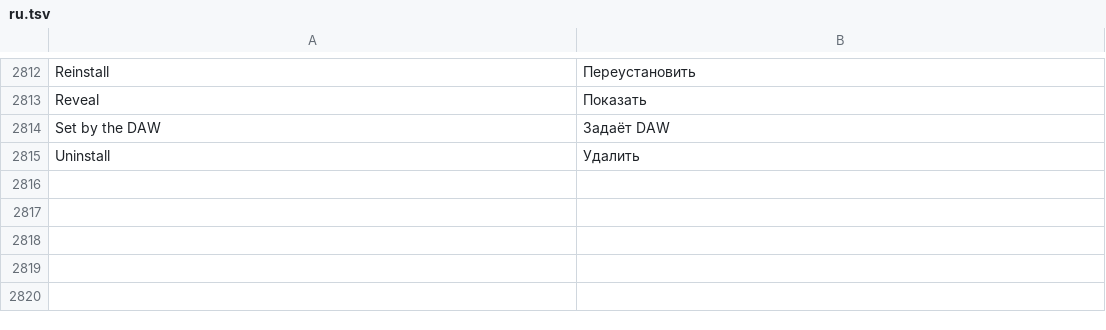
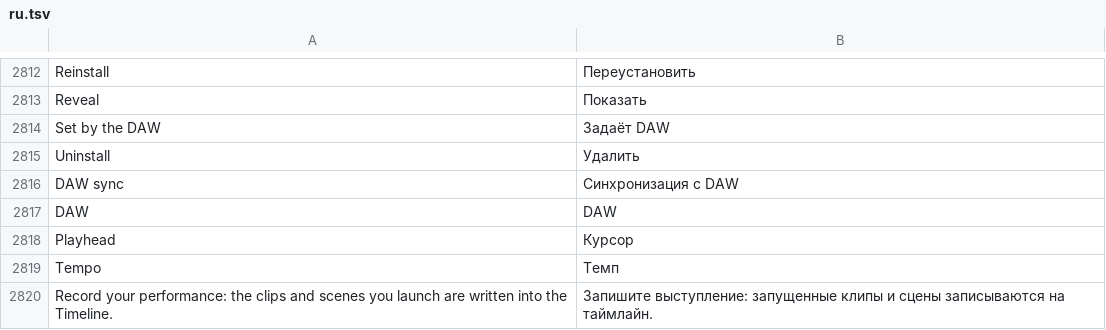
Before and after one commit to n1m21n/Infinite, a TSV file: resources/lang/ru.tsv, drawn as a sheet; only a part is shown, gaps mark what is left out.

Commit message:
Plugin: DAW sync settings (tempo, playhead, loop), own settings identity, Sample Studio records the DAW track, onnxruntime from NuGet on Linux and macOS

```diff
--- a/resources/lang/ru.tsv
+++ b/resources/lang/ru.tsv
@@ -2815 +2815,6 @@ Set by the DAW	Задаёт DAW
 Uninstall	Удалить
+DAW sync	Синхронизация с DAW
+DAW	DAW
+Playhead	Курсор
+Tempo	Темп
+Record your performance: the clips and scenes you launch are written into the Timeline.	Запишите выступление: запущенные клипы и сцены записываются на таймлайн.
```
Also changed, not shown: resources/lang/de.tsv, resources/lang/es.tsv, 21 other files.
